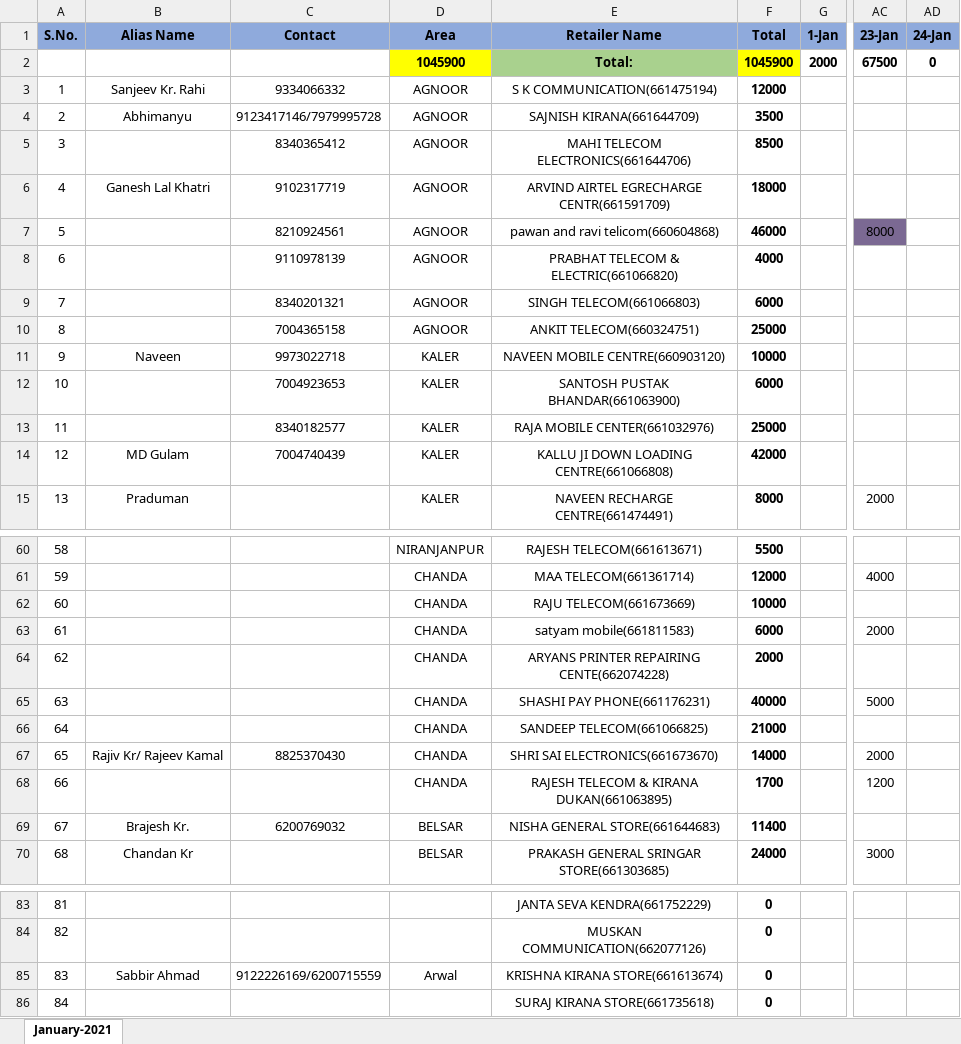
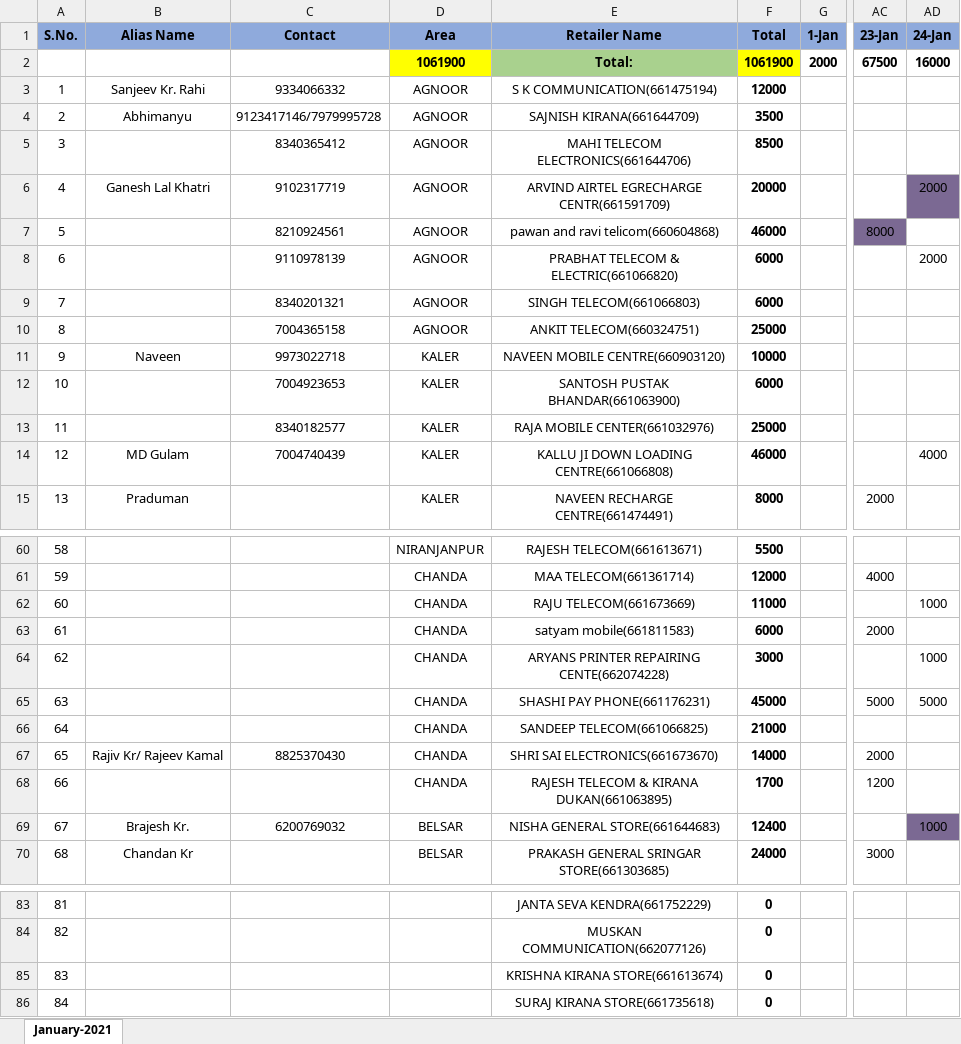
Before and after one commit to PalakEnterprises/DailyReport, an Excel workbook: Daily Collection/January-2021-Collection.xlsx, sheet January-2021, drawn as a sheet; only a part is shown, gaps mark what is left out; values as stored, in another font and other column widths than the file's, no borders; the diff names each change by its address in the sheet, - before the commit and + after, or states it on an @@ line.

```diff
--- a/Daily Collection/January-2021-Collection.xlsx (sheet January-2021)
+++ b/Daily Collection/January-2021-Collection.xlsx (sheet January-2021)
-D2 (Area): 1045900
+D2 (Area): 1061900
-F2 (Total): 1045900
+F2 (Total): 1061900
-AD2 (24-Jan): 0
+AD2 (24-Jan): 16000
-F6 (Total): 18000
+F6 (Total): 20000
-AD6 (24-Jan): (empty)
+AD6 (24-Jan): 2000
-AD6 fill: none
+AD6 fill: #7B6993
-F8 (Total): 4000
+F8 (Total): 6000
-AD8 (24-Jan): (empty)
+AD8 (24-Jan): 2000
-F14 (Total): 42000
+F14 (Total): 46000
-AD14 (24-Jan): (empty)
+AD14 (24-Jan): 4000
-F62 (Total): 10000
+F62 (Total): 11000
-AD62 (24-Jan): (empty)
+AD62 (24-Jan): 1000
-F64 (Total): 2000
+F64 (Total): 3000
-AD64 (24-Jan): (empty)
+AD64 (24-Jan): 1000
-F65 (Total): 40000
+F65 (Total): 45000
-AD65 (24-Jan): (empty)
+AD65 (24-Jan): 5000
-F69 (Total): 11400
+F69 (Total): 12400
-AD69 (24-Jan): (empty)
+AD69 (24-Jan): 1000
-AD69 fill: none
+AD69 fill: #7B6993
-B85 (Alias Name): Sabbir Ahmad
+B85 (Alias Name): (empty)
-C85 (Contact): 9122226169/6200715559
+C85 (Contact): (empty)
-D85 (Area): Arwal
+D85 (Area): (empty)
```
Also changed, not shown: Daily Collection/December-2020-Collection.xlsx, Daily Orders/January-2021-Orders.xlsx, 2 other files.
